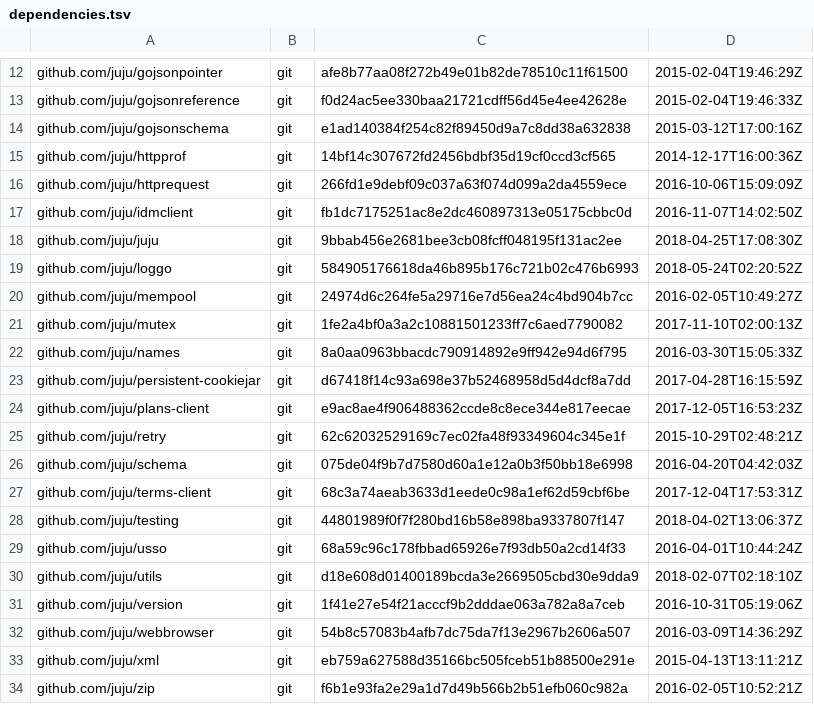
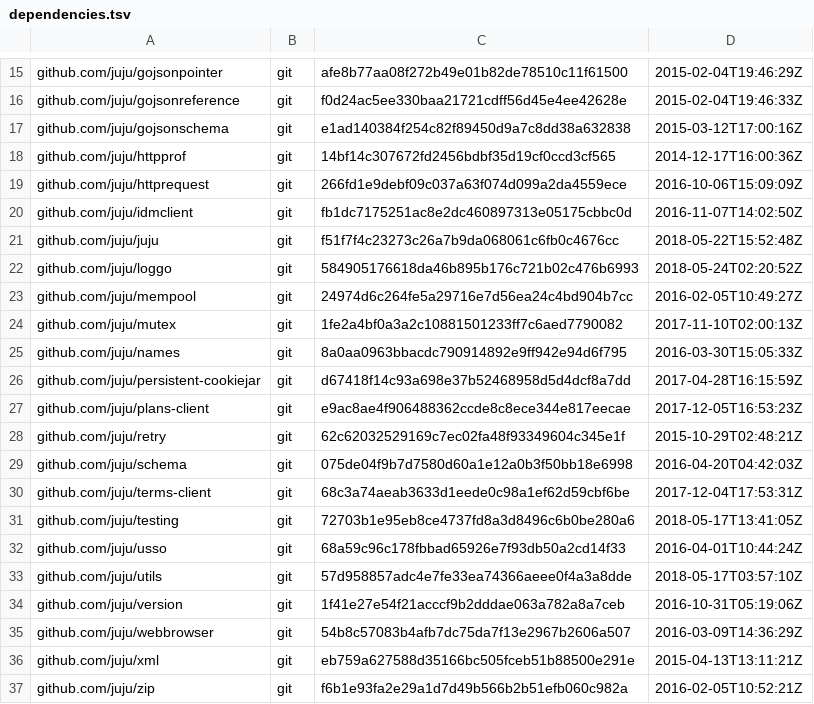
Before and after one commit to tu-pm/charmstore-client, a TSV file: dependencies.tsv, drawn as a sheet; only a part is shown, gaps mark what is left out; the diff covers the shown part only.

```diff
--- a/dependencies.tsv
+++ b/dependencies.tsv
@@ -17,3 +20,3 @@ github.com/juju/httprequest	git	266fd1e9debf09c037a63f074d099a2da4559ece	2016-10
 github.com/juju/idmclient	git	fb1dc7175251ac8e2dc460897313e05175cbbc0d	2016-11-07T14:02:50Z
-github.com/juju/juju	git	9bbab456e2681bee3cb08fcff048195f131ac2ee	2018-04-25T17:08:30Z
+github.com/juju/juju	git	f51f7f4c23273c26a7b9da068061c6fb0c4676cc	2018-05-22T15:52:48Z
 github.com/juju/loggo	git	584905176618da46b895b176c721b02c476b6993	2018-05-24T02:20:52Z
@@ -27,5 +30,5 @@ github.com/juju/schema	git	075de04f9b7d7580d60a1e12a0b3f50bb18e6998	2016-04-20T0
 github.com/juju/terms-client	git	68c3a74aeab3633d1eede0c98a1ef62d59cbf6be	2017-12-04T17:53:31Z
-github.com/juju/testing	git	44801989f0f7f280bd16b58e898ba9337807f147	2018-04-02T13:06:37Z
+github.com/juju/testing	git	72703b1e95eb8ce4737fd8a3d8496c6b0be280a6	2018-05-17T13:41:05Z
 github.com/juju/usso	git	68a59c96c178fbbad65926e7f93db50a2cd14f33	2016-04-01T10:44:24Z
-github.com/juju/utils	git	d18e608d01400189bcda3e2669505cbd30e9dda9	2018-02-07T02:18:10Z
+github.com/juju/utils	git	57d958857adc4e7fe33ea74366aeee0f4a3a8dde	2018-05-17T03:57:10Z
 github.com/juju/version	git	1f41e27e54f21acccf9b2dddae063a782a8a7ceb	2016-10-31T05:19:06Z
```
Also changed, not shown: 3 added rows, 1 removed row and 14 edited cells elsewhere in this file, 6 other files.
